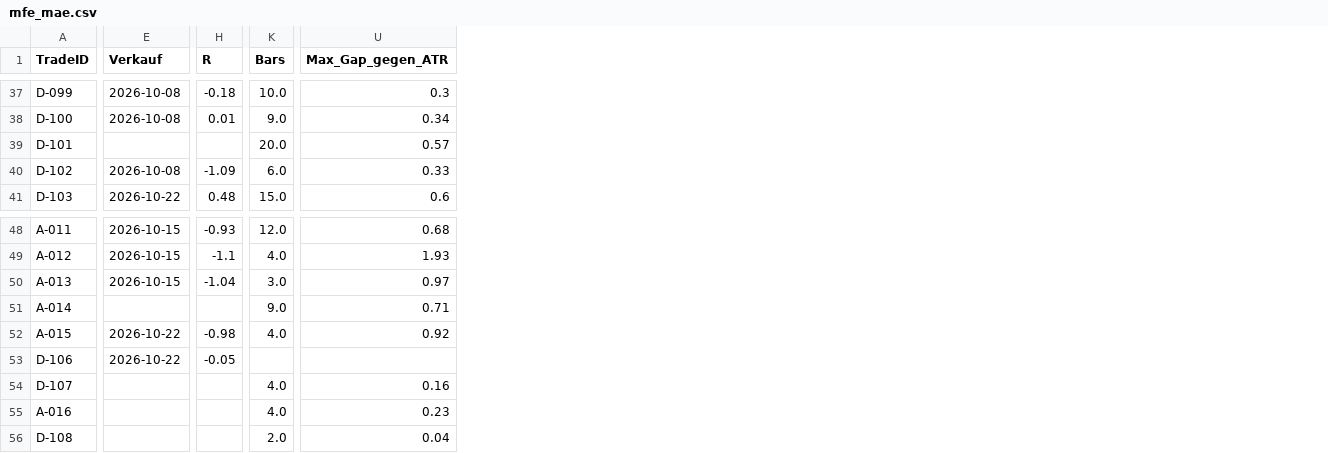
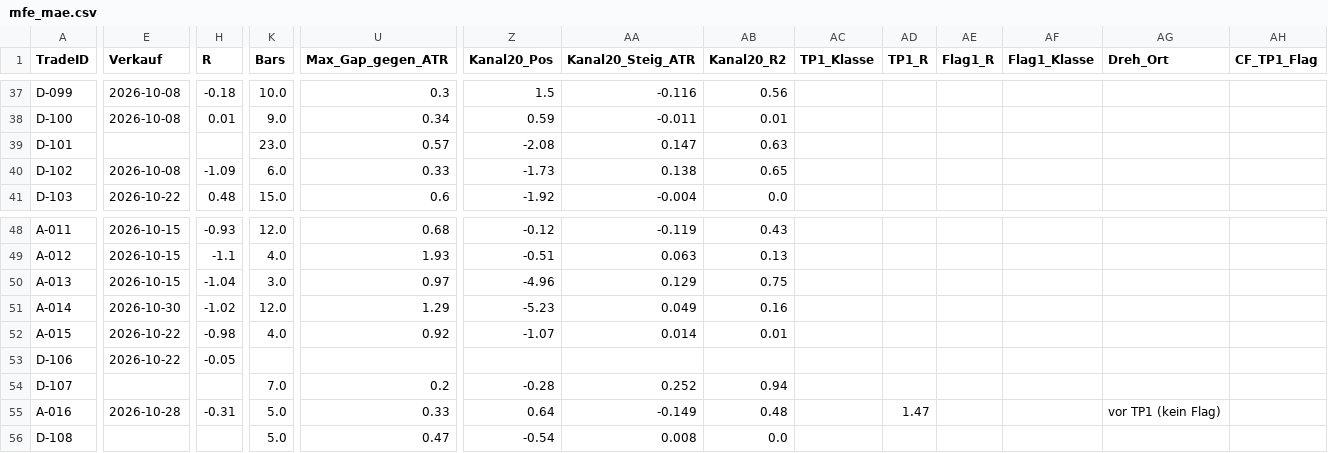
Before and after one commit to Mathematthias/Derivate-Trading-Automatisierung, a CSV file: marketdata-pipeline/state/mfe_mae.csv, drawn as a sheet; only a part is shown, gaps mark what is left out; the diff covers the shown part only; the diff names each change by its address in the sheet, - before the commit and + after, or states it on an @@ line.

```diff
--- a/marketdata-pipeline/state/mfe_mae.csv
+++ b/marketdata-pipeline/state/mfe_mae.csv
+column Z (Kanal20_Pos), rows 37-41: 1.5 | 0.59 | -2.08 | -1.73 | -1.92; rows 48-56: -0.12 | -0.51 | -4.96 | -5.23 | -1.07 |  | -0.28 | 0.64 | -0.54
+column AA (Kanal20_Steig_ATR), rows 37-41: -0.116 | -0.011 | 0.147 | 0.138 | -0.004; rows 48-56: -0.119 | 0.063 | 0.129 | 0.049 | 0.014 |  | 0.252 | -0.149 | 0.008
+column AB (Kanal20_R2), rows 37-41: 0.56 | 0.01 | 0.63 | 0.65 | 0.0; rows 48-56: 0.43 | 0.13 | 0.75 | 0.16 | 0.01 |  | 0.94 | 0.48 | 0.0
+column AC (TP1_Klasse), empty
+column AD (TP1_R), row 55: 1.47
+column AE (Flag1_R), empty
+column AF (Flag1_Klasse), empty
+column AG (Dreh_Ort), row 55: vor TP1 (kein Flag)
+column AH (CF_TP1_Flag), empty
-K39 (Bars): 20.0
+K39 (Bars): 23.0
-E51 (Verkauf): (empty)
+E51 (Verkauf): 2026-10-30
-H51 (R): (empty)
+H51 (R): -1.02
-K51 (Bars): 9.0
+K51 (Bars): 12.0
-U51 (Max_Gap_gegen_ATR): 0.71
+U51 (Max_Gap_gegen_ATR): 1.29
-K54 (Bars): 4.0
+K54 (Bars): 7.0
-U54 (Max_Gap_gegen_ATR): 0.16
+U54 (Max_Gap_gegen_ATR): 0.2
-E55 (Verkauf): (empty)
+E55 (Verkauf): 2026-10-28
-H55 (R): (empty)
+H55 (R): -0.31
-K55 (Bars): 4.0
+K55 (Bars): 5.0
-U55 (Max_Gap_gegen_ATR): 0.23
+U55 (Max_Gap_gegen_ATR): 0.33
-K56 (Bars): 2.0
+K56 (Bars): 5.0
-U56 (Max_Gap_gegen_ATR): 0.04
+U56 (Max_Gap_gegen_ATR): 0.47
```
Also changed, not shown: 3 added rows and 26 edited cells elsewhere in this file, 1 other file.
